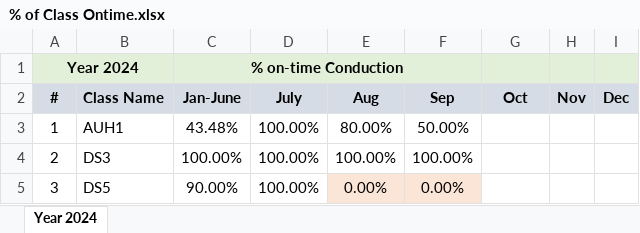
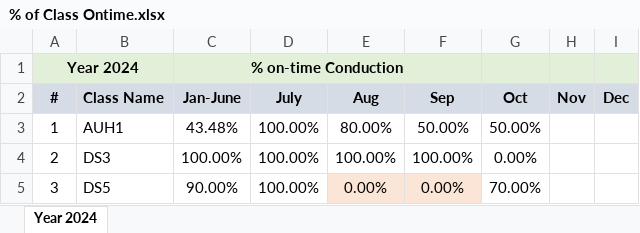
Before and after one commit to seccomm110/Ya-Mahdi, an Excel workbook: performance/% of Class Ontime.xlsx, sheet Year 2024, drawn as a sheet; values as stored, in another font and other column widths than the file's, no borders; charts and pictures not drawn; the diff names each change by its address in the sheet, - before the commit and + after, or states it on an @@ line.

Commit message:
Add or update % of Class Ontime.xlsx in performance

```diff
--- a/performance/% of Class Ontime.xlsx (sheet Year 2024)
+++ b/performance/% of Class Ontime.xlsx (sheet Year 2024)
-G3 (Oct): (empty)
+G3 (Oct): 50.00%
-G4 (Oct): (empty)
+G4 (Oct): 0.00%
-G5 (Oct): (empty)
+G5 (Oct): 70.00%
```
Also changed, not shown: charts or pictures.
